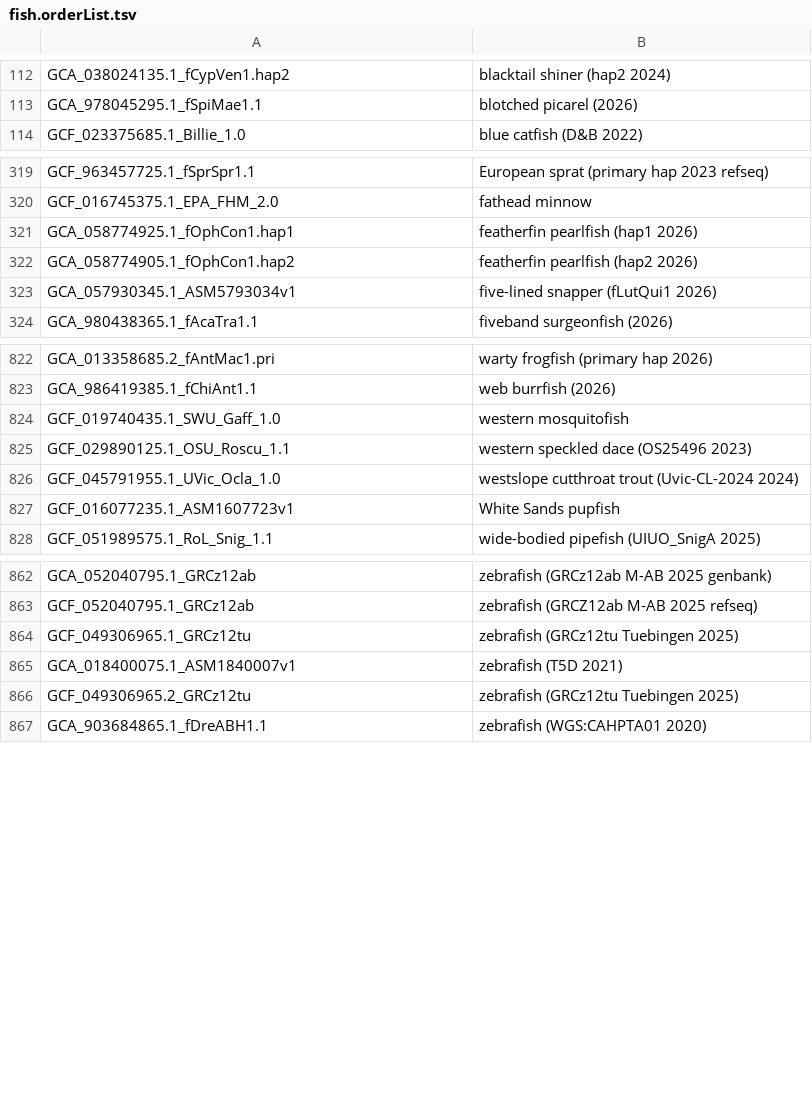
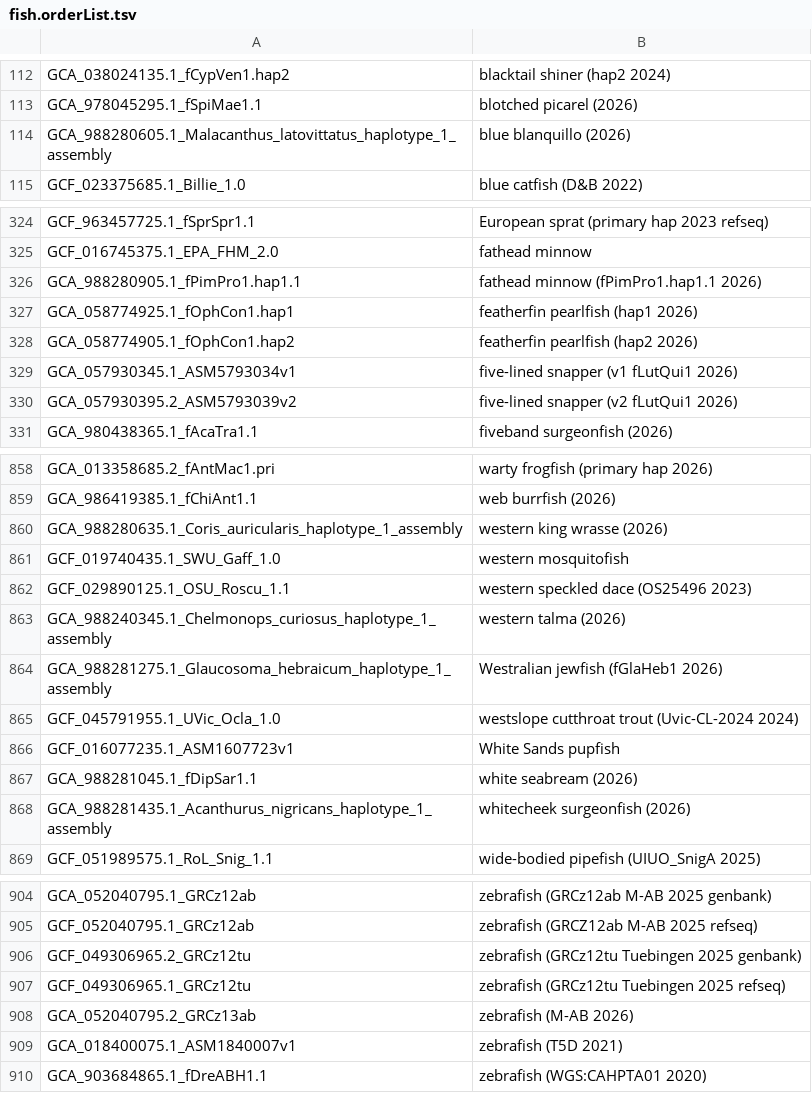
Before and after one commit to ucscGenomeBrowser/kent, a TSV file: src/hg/makeDb/doc/fishAsmHub/fish.orderList.tsv, drawn as a sheet; only a part is shown, gaps mark what is left out; the diff covers the shown part only.

```diff
--- a/src/hg/makeDb/doc/fishAsmHub/fish.orderList.tsv
+++ b/src/hg/makeDb/doc/fishAsmHub/fish.orderList.tsv
@@ -113,2 +113,3 @@ GCA_038024135.1_fCypVen1.hap2	blacktail shiner (hap2 2024)
 GCA_978045295.1_fSpiMae1.1	blotched picarel (2026)
+GCA_988280605.1_Malacanthus_latovittatus_haplotype_1_assembly	blue blanquillo (2026)
 GCF_023375685.1_Billie_1.0	blue catfish (D&B 2022)
@@ -320,5 +325,7 @@ GCF_963457725.1_fSprSpr1.1	European sprat (primary hap 2023 refseq)
 GCF_016745375.1_EPA_FHM_2.0	fathead minnow
+GCA_988280905.1_fPimPro1.hap1.1	fathead minnow (fPimPro1.hap1.1 2026)
 GCA_058774925.1_fOphCon1.hap1	featherfin pearlfish (hap1 2026)
 GCA_058774905.1_fOphCon1.hap2	featherfin pearlfish (hap2 2026)
-GCA_057930345.1_ASM5793034v1	five-lined snapper (fLutQui1 2026)
+GCA_057930345.1_ASM5793034v1	five-lined snapper (v1 fLutQui1 2026)
+GCA_057930395.2_ASM5793039v2	five-lined snapper (v2 fLutQui1 2026)
 GCA_980438365.1_fAcaTra1.1	fiveband surgeonfish (2026)
@@ -823,6 +859,11 @@ GCA_013358685.2_fAntMac1.pri	warty frogfish (primary hap 2026)
 GCA_986419385.1_fChiAnt1.1	web burrfish (2026)
+GCA_988280635.1_Coris_auricularis_haplotype_1_assembly	western king wrasse (2026)
 GCF_019740435.1_SWU_Gaff_1.0	western mosquitofish
 GCF_029890125.1_OSU_Roscu_1.1	western speckled dace (OS25496 2023)
+GCA_988240345.1_Chelmonops_curiosus_haplotype_1_assembly	western talma (2026)
+GCA_988281275.1_Glaucosoma_hebraicum_haplotype_1_assembly	Westralian jewfish (fGlaHeb1 2026)
 GCF_045791955.1_UVic_Ocla_1.0	westslope cutthroat trout (Uvic-CL-2024 2024)
 GCF_016077235.1_ASM1607723v1	White Sands pupfish
+GCA_988281045.1_fDipSar1.1	white seabream (2026)
+GCA_988281435.1_Acanthurus_nigricans_haplotype_1_assembly	whitecheek surgeonfish (2026)
 GCF_051989575.1_RoL_Snig_1.1	wide-bodied pipefish (UIUO_SnigA 2025)
@@ -863,5 +905,6 @@ GCA_052040795.1_GRCz12ab	zebrafish (GRCz12ab M-AB 2025 genbank)
 GCF_052040795.1_GRCz12ab	zebrafish (GRCZ12ab M-AB 2025 refseq)
-GCF_049306965.1_GRCz12tu	zebrafish (GRCz12tu Tuebingen 2025)
+GCF_049306965.2_GRCz12tu	zebrafish (GRCz12tu Tuebingen 2025 genbank)
+GCF_049306965.1_GRCz12tu	zebrafish (GRCz12tu Tuebingen 2025 refseq)
+GCA_052040795.2_GRCz13ab	zebrafish (M-AB 2026)
 GCA_018400075.1_ASM1840007v1	zebrafish (T5D 2021)
-GCF_049306965.2_GRCz12tu	zebrafish (GRCz12tu Tuebingen 2025)
 GCA_903684865.1_fDreABH1.1	zebrafish (WGS:CAHPTA01 2020)
```
Also changed, not shown: 34 added rows elsewhere in this file, src/hg/makeDb/doc/birdsAsmHub/birds.orderList.tsv, src/hg/makeDb/doc/invertebrateAsmHub/invertebrate.orderList.tsv, 3 other files.
